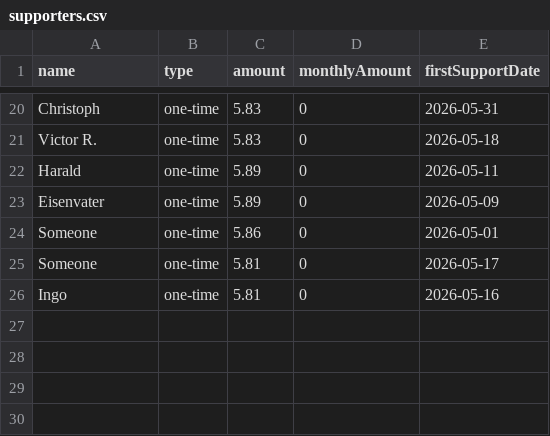
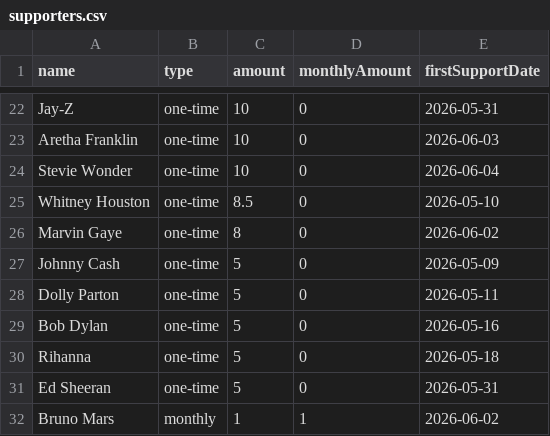
Before and after one commit to opencloudtouch/opencloudtouch, a CSV file: apps/frontend/public/supporters.csv, drawn as a sheet; only a part is shown, gaps mark what is left out; removed rows and columns are numbered as before the commit, all else as after; the diff covers the shown part only; the diff names each change by its address in the sheet, - before the commit and + after, or states it on an @@ line.

Commit message:
fix: prevent browser caching of supporters.csv, anonymize test data
- Add no-cache headers to supporters.csv (prevents stale data after deploy)
- Add test for cache-control header verification
- Anonymize supporter names in tests/repo (use music legends)
- Remove -SkipBuild parameter from deployment scripts
- Update About.tsx sorting logic
- Fix test isolation in test_wizard_routes (use dynamic port in assertions)

Fixes SonarCloud quality gate issues:
- Coverage: 1% → 94.1%
- Code smells: 3 fixed
- Security hotspot: reviewed/safe

Resolves #312

```diff
--- a/apps/frontend/public/supporters.csv
+++ b/apps/frontend/public/supporters.csv
-A22 (name): Christoph
+A22 (name): Jay-Z
-C22 (amount): 5.83
+C22 (amount): 10
+row 23: Aretha Franklin | one-time | 10 | 0 | 2026-06-03
+row 24: Stevie Wonder | one-time | 10 | 0 | 2026-06-04
-A25 (name): Victor R.
+A25 (name): Whitney Houston
-C25 (amount): 5.83
+C25 (amount): 8.5
-E25 (firstSupportDate): 2026-05-18
+E25 (firstSupportDate): 2026-05-10
-row 22: Harald | one-time | 5.89 | 0 | 2026-05-11
+row 26: Marvin Gaye | one-time | 8 | 0 | 2026-06-02
-A27 (name): Eisenvater
+A27 (name): Johnny Cash
-C27 (amount): 5.89
+C27 (amount): 5
-A28 (name): Someone
+A28 (name): Dolly Parton
-C28 (amount): 5.86
+C28 (amount): 5
-E28 (firstSupportDate): 2026-05-01
+E28 (firstSupportDate): 2026-05-11
-row 25: Someone | one-time | 5.81 | 0 | 2026-05-17
-A29 (name): Ingo
+A29 (name): Bob Dylan
-C29 (amount): 5.81
+C29 (amount): 5
+row 30: Rihanna | one-time | 5 | 0 | 2026-05-18
+row 31: Ed Sheeran | one-time | 5 | 0 | 2026-05-31
+row 32: Bruno Mars | monthly | 1 | 1 | 2026-06-02
```
Also changed, not shown: 9 added rows, 7 removed rows and 23 edited cells elsewhere in this file, 7 other files.
